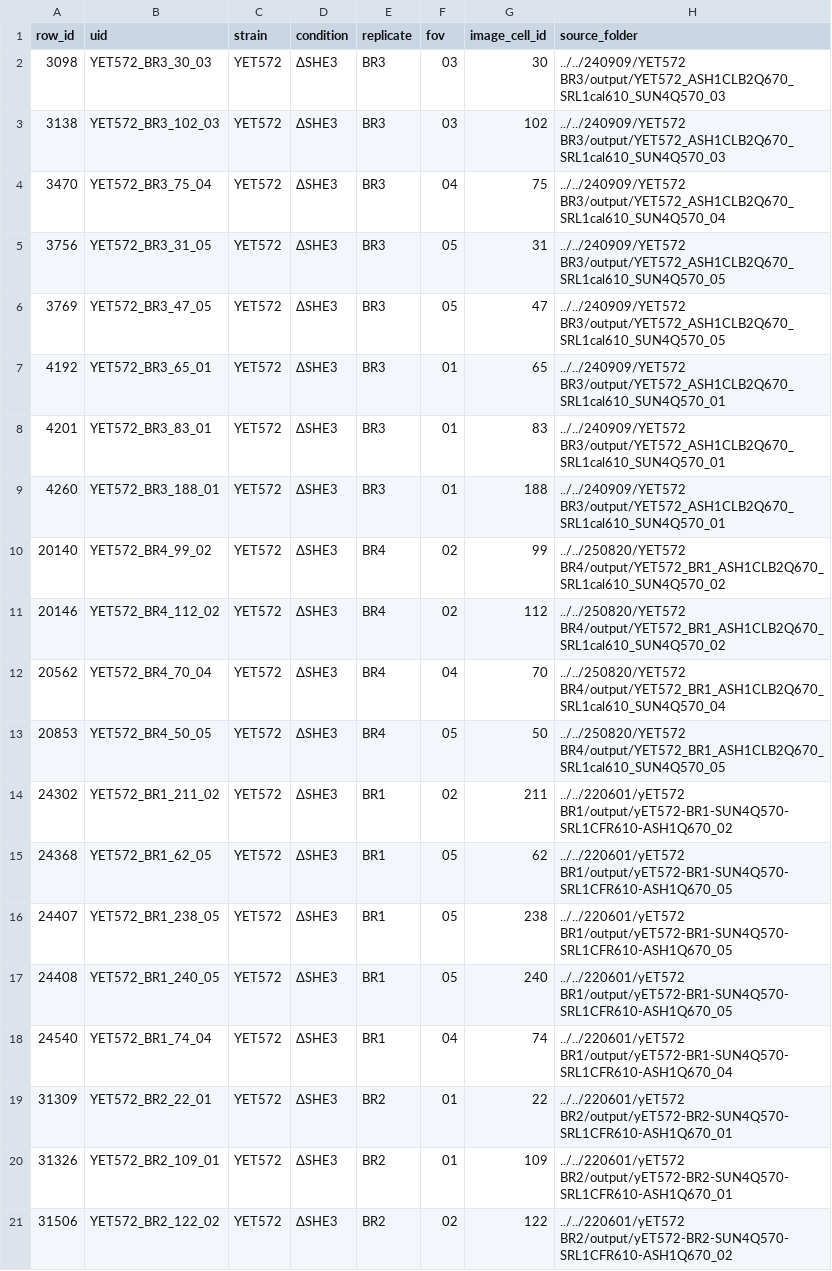
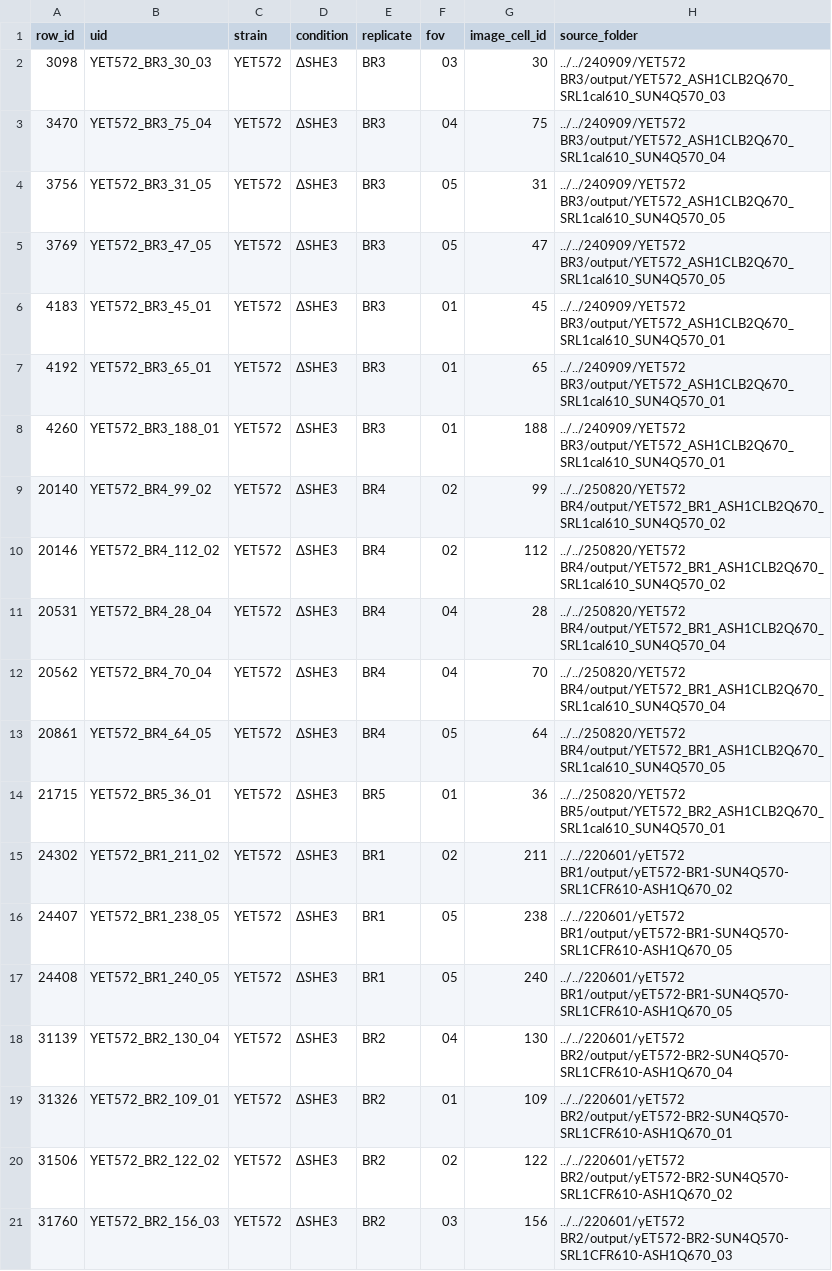
Before and after one commit to ewallace/cwmrnaloc_2026, a CSV file: output/she3∆_M_sample20cells.csv, drawn as a sheet.

```diff
--- a/output/she3∆_M_sample20cells.csv
+++ b/output/she3∆_M_sample20cells.csv
@@ -2,3 +2,2 @@ row_id,uid,strain,condition,replicate,fov,image_cell_id,source_folder
 3098,YET572_BR3_30_03,YET572,ΔSHE3,BR3,03,30,../../240909/YET572 BR3/output/YET572_ASH1CLB2Q670_SRL1cal610_SUN4Q570_03
-3138,YET572_BR3_102_03,YET572,ΔSHE3,BR3,03,102,../../240909/YET572 BR3/output/YET572_ASH1CLB2Q670_SRL1cal610_SUN4Q570_03
 3470,YET572_BR3_75_04,YET572,ΔSHE3,BR3,04,75,../../240909/YET572 BR3/output/YET572_ASH1CLB2Q670_SRL1cal610_SUN4Q570_04
@@ -6,4 +5,4 @@ row_id,uid,strain,condition,replicate,fov,image_cell_id,source_folder
 3769,YET572_BR3_47_05,YET572,ΔSHE3,BR3,05,47,../../240909/YET572 BR3/output/YET572_ASH1CLB2Q670_SRL1cal610_SUN4Q570_05
+4183,YET572_BR3_45_01,YET572,ΔSHE3,BR3,01,45,../../240909/YET572 BR3/output/YET572_ASH1CLB2Q670_SRL1cal610_SUN4Q570_01
 4192,YET572_BR3_65_01,YET572,ΔSHE3,BR3,01,65,../../240909/YET572 BR3/output/YET572_ASH1CLB2Q670_SRL1cal610_SUN4Q570_01
-4201,YET572_BR3_83_01,YET572,ΔSHE3,BR3,01,83,../../240909/YET572 BR3/output/YET572_ASH1CLB2Q670_SRL1cal610_SUN4Q570_01
 4260,YET572_BR3_188_01,YET572,ΔSHE3,BR3,01,188,../../240909/YET572 BR3/output/YET572_ASH1CLB2Q670_SRL1cal610_SUN4Q570_01
@@ -11,11 +10,12 @@ row_id,uid,strain,condition,replicate,fov,image_cell_id,source_folder
 20146,YET572_BR4_112_02,YET572,ΔSHE3,BR4,02,112,../../250820/YET572 BR4/output/YET572_BR1_ASH1CLB2Q670_SRL1cal610_SUN4Q570_02
+20531,YET572_BR4_28_04,YET572,ΔSHE3,BR4,04,28,../../250820/YET572 BR4/output/YET572_BR1_ASH1CLB2Q670_SRL1cal610_SUN4Q570_04
 20562,YET572_BR4_70_04,YET572,ΔSHE3,BR4,04,70,../../250820/YET572 BR4/output/YET572_BR1_ASH1CLB2Q670_SRL1cal610_SUN4Q570_04
-20853,YET572_BR4_50_05,YET572,ΔSHE3,BR4,05,50,../../250820/YET572 BR4/output/YET572_BR1_ASH1CLB2Q670_SRL1cal610_SUN4Q570_05
+20861,YET572_BR4_64_05,YET572,ΔSHE3,BR4,05,64,../../250820/YET572 BR4/output/YET572_BR1_ASH1CLB2Q670_SRL1cal610_SUN4Q570_05
+21715,YET572_BR5_36_01,YET572,ΔSHE3,BR5,01,36,../../250820/YET572 BR5/output/YET572_BR2_ASH1CLB2Q670_SRL1cal610_SUN4Q570_01
 24302,YET572_BR1_211_02,YET572,ΔSHE3,BR1,02,211,../../220601/yET572 BR1/output/yET572-BR1-SUN4Q570-SRL1CFR610-ASH1Q670_02
-24368,YET572_BR1_62_05,YET572,ΔSHE3,BR1,05,62,../../220601/yET572 BR1/output/yET572-BR1-SUN4Q570-SRL1CFR610-ASH1Q670_05
 24407,YET572_BR1_238_05,YET572,ΔSHE3,BR1,05,238,../../220601/yET572 BR1/output/yET572-BR1-SUN4Q570-SRL1CFR610-ASH1Q670_05
 24408,YET572_BR1_240_05,YET572,ΔSHE3,BR1,05,240,../../220601/yET572 BR1/output/yET572-BR1-SUN4Q570-SRL1CFR610-ASH1Q670_05
-24540,YET572_BR1_74_04,YET572,ΔSHE3,BR1,04,74,../../220601/yET572 BR1/output/yET572-BR1-SUN4Q570-SRL1CFR610-ASH1Q670_04
-31309,YET572_BR2_22_01,YET572,ΔSHE3,BR2,01,22,../../220601/yET572 BR2/output/yET572-BR2-SUN4Q570-SRL1CFR610-ASH1Q670_01
+31139,YET572_BR2_130_04,YET572,ΔSHE3,BR2,04,130,../../220601/yET572 BR2/output/yET572-BR2-SUN4Q570-SRL1CFR610-ASH1Q670_04
 31326,YET572_BR2_109_01,YET572,ΔSHE3,BR2,01,109,../../220601/yET572 BR2/output/yET572-BR2-SUN4Q570-SRL1CFR610-ASH1Q670_01
 31506,YET572_BR2_122_02,YET572,ΔSHE3,BR2,02,122,../../220601/yET572 BR2/output/yET572-BR2-SUN4Q570-SRL1CFR610-ASH1Q670_02
+31760,YET572_BR2_156_03,YET572,ΔSHE3,BR2,03,156,../../220601/yET572 BR2/output/yET572-BR2-SUN4Q570-SRL1CFR610-ASH1Q670_03
```
Also changed, not shown: output/NA_sample20cells.csv, output/WT_G1_sample20cells.csv, 17 other files.
